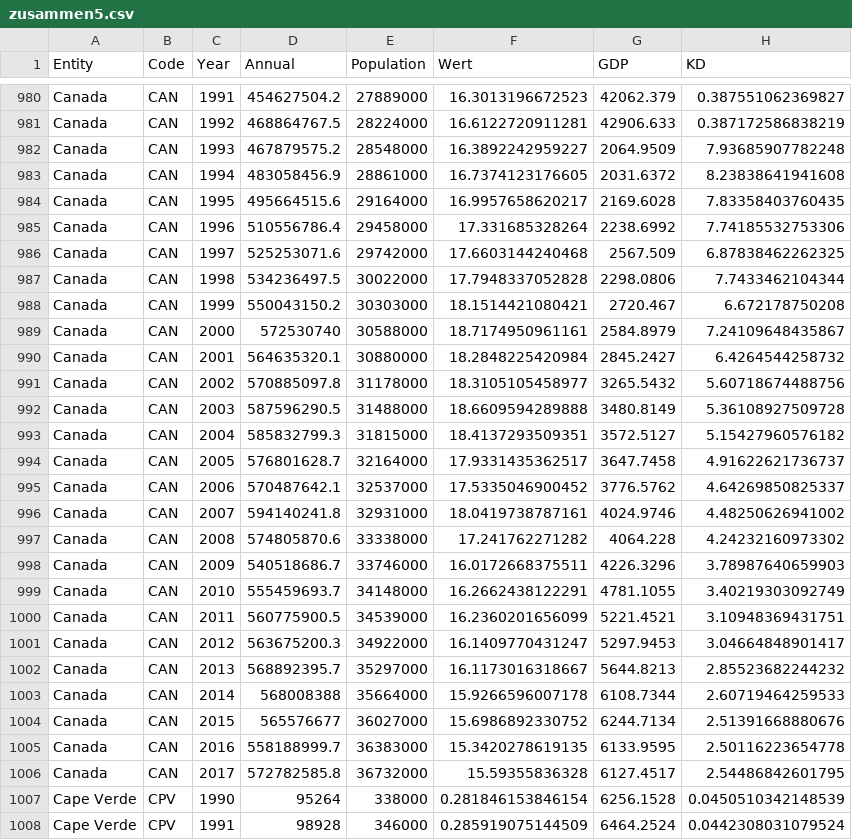
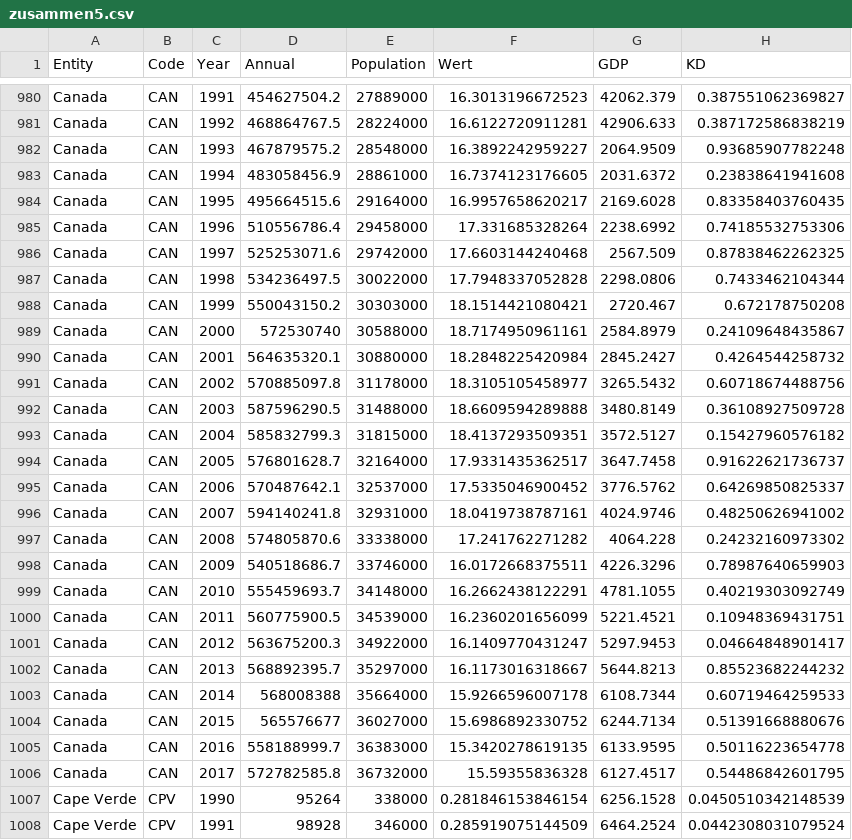
Before and after one commit to herakle/co2pop, a CSV file: zusammen5.csv, drawn as a sheet; only a part is shown, gaps mark what is left out.

Commit message:
Update zusammen5.csv

```diff
--- a/zusammen5.csv
+++ b/zusammen5.csv
@@ -981,27 +981,27 @@ Canada,CAN,1991,454627504.2,27889000,16.3013196672523,42062.379,0.38755106236982
 Canada,CAN,1992,468864767.5,28224000,16.6122720911281,42906.633,0.387172586838219
-Canada,CAN,1993,467879575.2,28548000,16.3892242959227,2064.9509,7.93685907782248
-Canada,CAN,1994,483058456.9,28861000,16.7374123176605,2031.6372,8.23838641941608
-Canada,CAN,1995,495664515.6,29164000,16.9957658620217,2169.6028,7.83358403760435
-Canada,CAN,1996,510556786.4,29458000,17.331685328264,2238.6992,7.74185532753306
-Canada,CAN,1997,525253071.6,29742000,17.6603144240468,2567.509,6.87838462262325
-Canada,CAN,1998,534236497.5,30022000,17.7948337052828,2298.0806,7.7433462104344
-Canada,CAN,1999,550043150.2,30303000,18.1514421080421,2720.467,6.672178750208
-Canada,CAN,2000,572530740,30588000,18.7174950961161,2584.8979,7.24109648435867
-Canada,CAN,2001,564635320.1,30880000,18.2848225420984,2845.2427,6.4264544258732
-Canada,CAN,2002,570885097.8,31178000,18.3105105458977,3265.5432,5.60718674488756
-Canada,CAN,2003,587596290.5,31488000,18.6609594289888,3480.8149,5.36108927509728
-Canada,CAN,2004,585832799.3,31815000,18.4137293509351,3572.5127,5.15427960576182
-Canada,CAN,2005,576801628.7,32164000,17.9331435362517,3647.7458,4.91622621736737
-Canada,CAN,2006,570487642.1,32537000,17.5335046900452,3776.5762,4.64269850825337
-Canada,CAN,2007,594140241.8,32931000,18.0419738787161,4024.9746,4.48250626941002
-Canada,CAN,2008,574805870.6,33338000,17.241762271282,4064.228,4.24232160973302
-Canada,CAN,2009,540518686.7,33746000,16.0172668375511,4226.3296,3.78987640659903
-Canada,CAN,2010,555459693.7,34148000,16.2662438122291,4781.1055,3.40219303092749
-Canada,CAN,2011,560775900.5,34539000,16.2360201656099,5221.4521,3.10948369431751
-Canada,CAN,2012,563675200.3,34922000,16.1409770431247,5297.9453,3.04664848901417
-Canada,CAN,2013,568892395.7,35297000,16.1173016318667,5644.8213,2.85523682244232
-Canada,CAN,2014,568008388,35664000,15.9266596007178,6108.7344,2.60719464259533
-Canada,CAN,2015,565576677,36027000,15.6986892330752,6244.7134,2.51391668880676
-Canada,CAN,2016,558188999.7,36383000,15.3420278619135,6133.9595,2.50116223654778
-Canada,CAN,2017,572782585.8,36732000,15.59355836328,6127.4517,2.54486842601795
+Canada,CAN,1993,467879575.2,28548000,16.3892242959227,2064.9509,0.93685907782248
+Canada,CAN,1994,483058456.9,28861000,16.7374123176605,2031.6372,0.23838641941608
+Canada,CAN,1995,495664515.6,29164000,16.9957658620217,2169.6028,0.83358403760435
+Canada,CAN,1996,510556786.4,29458000,17.331685328264,2238.6992,0.74185532753306
+Canada,CAN,1997,525253071.6,29742000,17.6603144240468,2567.509,0.87838462262325
+Canada,CAN,1998,534236497.5,30022000,17.7948337052828,2298.0806,0.7433462104344
+Canada,CAN,1999,550043150.2,30303000,18.1514421080421,2720.467,0.672178750208
+Canada,CAN,2000,572530740,30588000,18.7174950961161,2584.8979,0.24109648435867
+Canada,CAN,2001,564635320.1,30880000,18.2848225420984,2845.2427,0.4264544258732
+Canada,CAN,2002,570885097.8,31178000,18.3105105458977,3265.5432,0.60718674488756
+Canada,CAN,2003,587596290.5,31488000,18.6609594289888,3480.8149,0.36108927509728
+Canada,CAN,2004,585832799.3,31815000,18.4137293509351,3572.5127,0.15427960576182
+Canada,CAN,2005,576801628.7,32164000,17.9331435362517,3647.7458,0.91622621736737
+Canada,CAN,2006,570487642.1,32537000,17.5335046900452,3776.5762,0.64269850825337
+Canada,CAN,2007,594140241.8,32931000,18.0419738787161,4024.9746,0.48250626941002
+Canada,CAN,2008,574805870.6,33338000,17.241762271282,4064.228,0.24232160973302
+Canada,CAN,2009,540518686.7,33746000,16.0172668375511,4226.3296,0.78987640659903
+Canada,CAN,2010,555459693.7,34148000,16.2662438122291,4781.1055,0.40219303092749
+Canada,CAN,2011,560775900.5,34539000,16.2360201656099,5221.4521,0.10948369431751
+Canada,CAN,2012,563675200.3,34922000,16.1409770431247,5297.9453,0.04664848901417
+Canada,CAN,2013,568892395.7,35297000,16.1173016318667,5644.8213,0.85523682244232
+Canada,CAN,2014,568008388,35664000,15.9266596007178,6108.7344,0.60719464259533
+Canada,CAN,2015,565576677,36027000,15.6986892330752,6244.7134,0.51391668880676
+Canada,CAN,2016,558188999.7,36383000,15.3420278619135,6133.9595,0.50116223654778
+Canada,CAN,2017,572782585.8,36732000,15.59355836328,6127.4517,0.54486842601795
 Cape Verde,CPV,1990,95264,338000,0.281846153846154,6256.1528,0.0450510342148539
```
